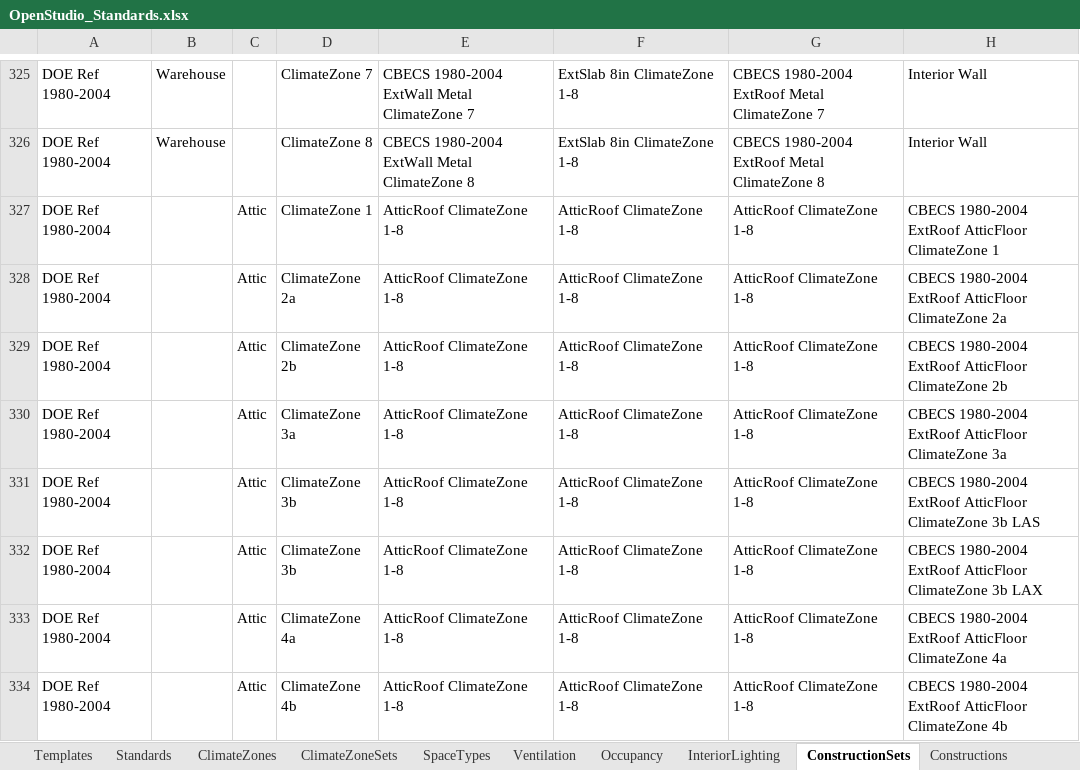
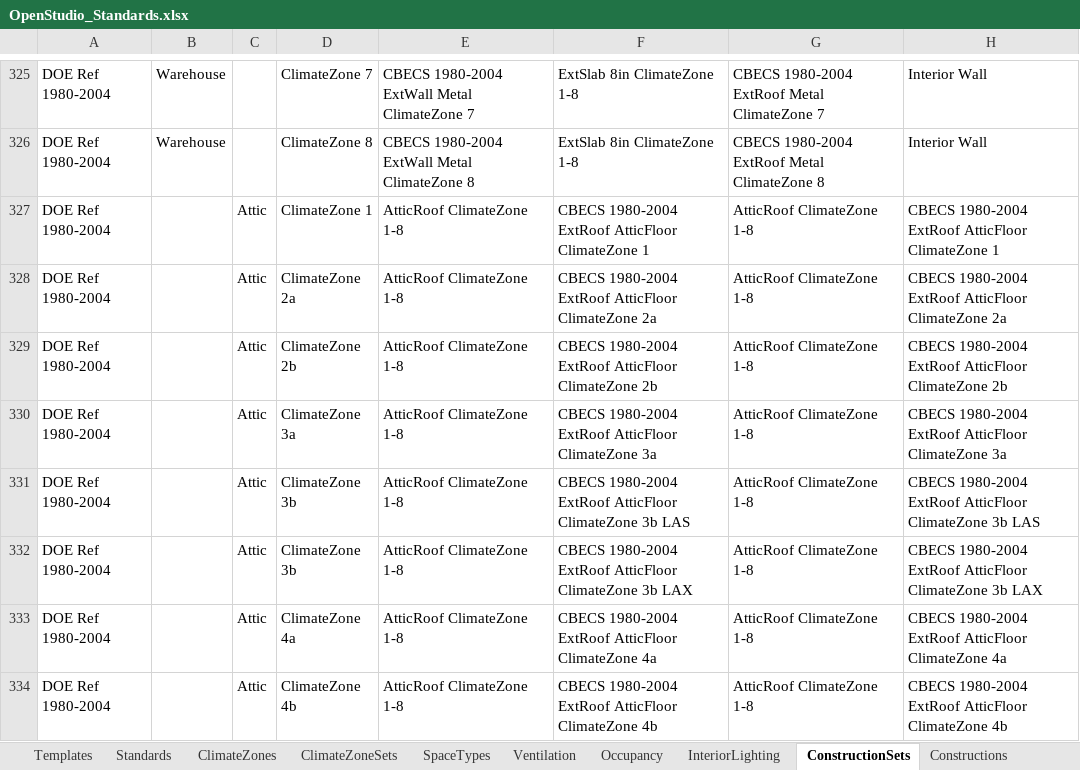
Before and after one commit to VEIC/openstudio-standards-veic-vtcbes, an Excel workbook: resources/OpenStudio_Standards.xlsx, sheet ConstructionSets, drawn as a sheet; only a part is shown, gaps mark what is left out; values as stored, in another font and other column widths than the file's, no borders; table styles not drawn; the diff covers the shown part only; the diff names each change by its address in the sheet, - before the commit and + after, or states it on an @@ line.

Commit message:
Changes Attic Exterior Floors to use ExteriorFloor construction (with insulation) instead of AtticRoof construction (no insulation) because this would typically represent a soffit, which is typically insulated like the rest of the attic floor would be.

```diff
--- a/resources/OpenStudio_Standards.xlsx (sheet ConstructionSets)
+++ b/resources/OpenStudio_Standards.xlsx (sheet ConstructionSets)
-F327: AtticRoof ClimateZone 1-8
+F327: CBECS 1980-2004 ExtRoof AtticFloor ClimateZone 1
-F328: AtticRoof ClimateZone 1-8
+F328: CBECS 1980-2004 ExtRoof AtticFloor ClimateZone 2a
-F329: AtticRoof ClimateZone 1-8
+F329: CBECS 1980-2004 ExtRoof AtticFloor ClimateZone 2b
-F330: AtticRoof ClimateZone 1-8
+F330: CBECS 1980-2004 ExtRoof AtticFloor ClimateZone 3a
-F331: AtticRoof ClimateZone 1-8
+F331: CBECS 1980-2004 ExtRoof AtticFloor ClimateZone 3b LAS
-F332: AtticRoof ClimateZone 1-8
+F332: CBECS 1980-2004 ExtRoof AtticFloor ClimateZone 3b LAX
-F333: AtticRoof ClimateZone 1-8
+F333: CBECS 1980-2004 ExtRoof AtticFloor ClimateZone 4a
-F334: AtticRoof ClimateZone 1-8
+F334: CBECS 1980-2004 ExtRoof AtticFloor ClimateZone 4b
```
Also changed, not shown: 25 edited cells elsewhere in this sheet, 1 other file.
